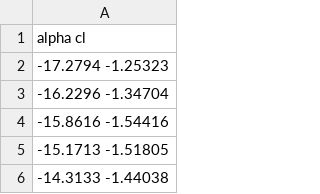
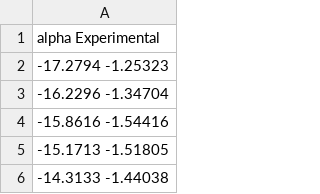
Before and after one commit to KikeM/vortex-method, a CSV file: data/naca0012/cl.csv, drawn as a sheet; only a part is shown.

Commit message:
ENH: added NACA 0012 lift coefficients validation.

```diff
--- a/data/naca0012/cl.csv
+++ b/data/naca0012/cl.csv
@@ -1,2 +1,2 @@
-alpha cl
+alpha Experimental
 -17.2794 -1.25323
```
Also changed, not shown: 16 other files.
